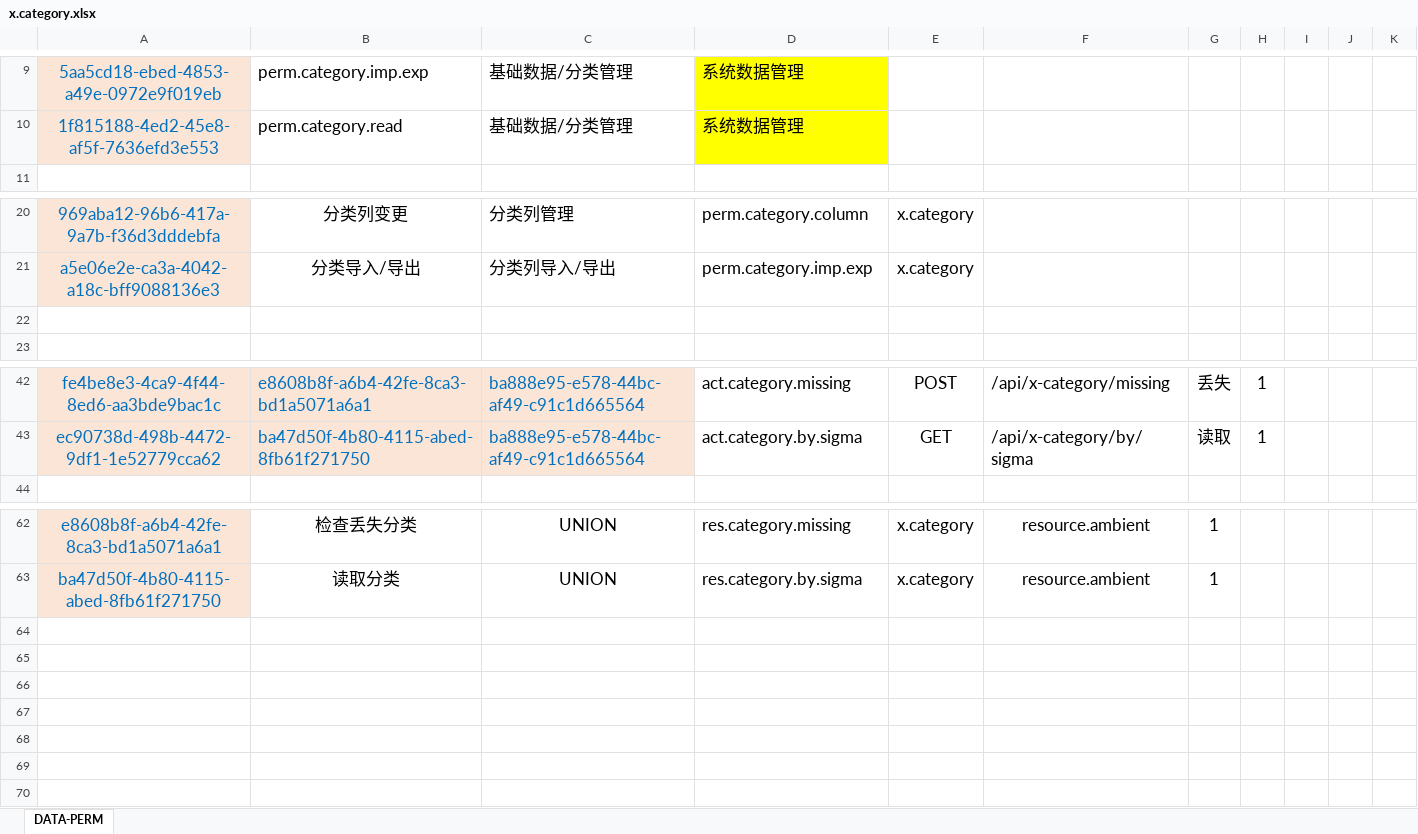
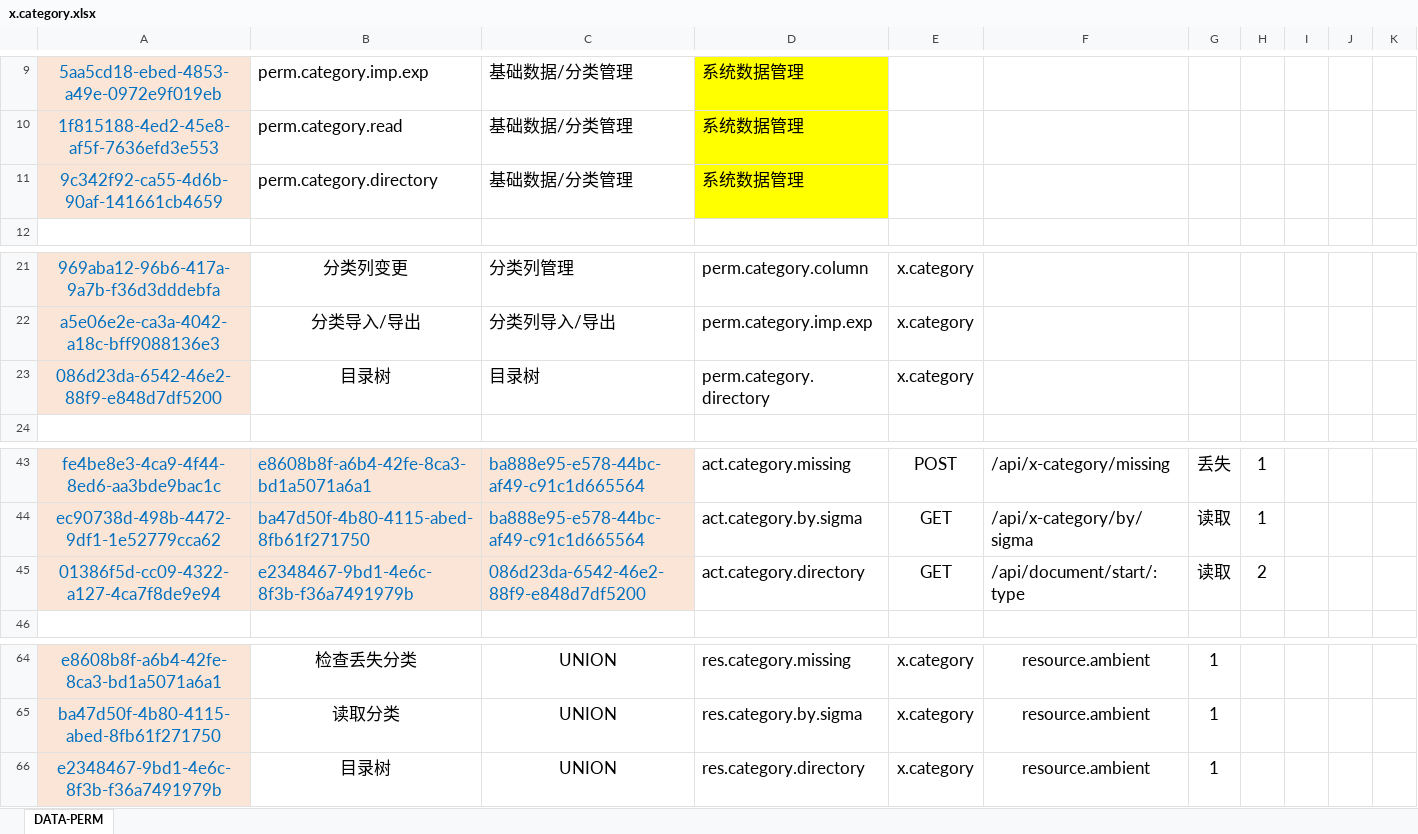
Before and after one commit to silentbalanceyh/vertx-zero, an Excel workbook: vertx-pin/zero-ambient/src/main/resources/plugin/ambient/oob/cab/x.category.xlsx, sheet DATA-PERM, drawn as a sheet; only a part is shown, gaps mark what is left out; values as stored, in another font and other column widths than the file's, no borders; addresses are those after the commit; the diff names each change by its address in the sheet, - before the commit and + after, or states it on an @@ line.

Commit message:
directory specification

```diff
--- a/vertx-pin/zero-ambient/src/main/resources/plugin/ambient/oob/cab/x.category.xlsx (sheet DATA-PERM)
+++ b/vertx-pin/zero-ambient/src/main/resources/plugin/ambient/oob/cab/x.category.xlsx (sheet DATA-PERM)
+row 11: 9c342f92-ca55-4d6b-90af-141661cb4659 | perm.category.directory | 基础数据/分类管理 | 系统数据管理
-row 23: (empty)
+row 23: 086d23da-6542-46e2-88f9-e848d7df5200 | 目录树 | 目录树 | perm.category.directory | x.category
-A23 fill: none
+A23 fill: #FBE5D6
+row 45: 01386f5d-cc09-4322-a127-4ca7f8de9e94 | e2348467-9bd1-4e6c-8f3b-f36a7491979b | 086d23da-6542-46e2-88f9-e848d7df5200 | act.category.directory | GET | /api/document/start/:type | 读取 | 2
+row 66: e2348467-9bd1-4e6c-8f3b-f36a7491979b | 目录树 | UNION | res.category.directory | x.category | resource.ambient | 1
```
Also changed, not shown: formulas that keep their value, vertx-pin/zero-ambient/src/main/resources/plugin/ambient/oob/role/ADMIN.SUPER/falcon.x.category.xlsx, 15 other files.
